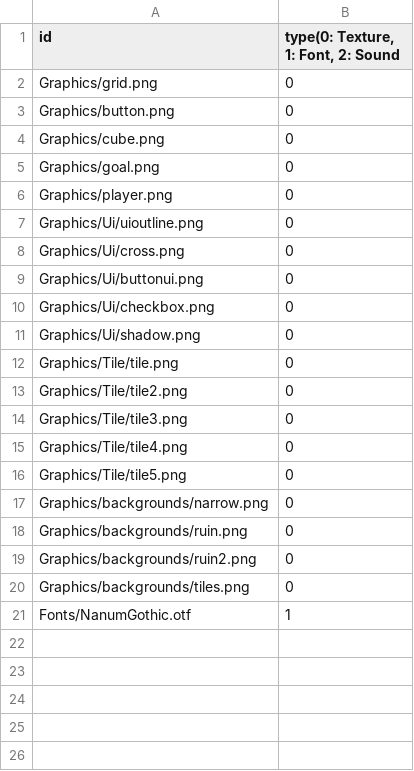
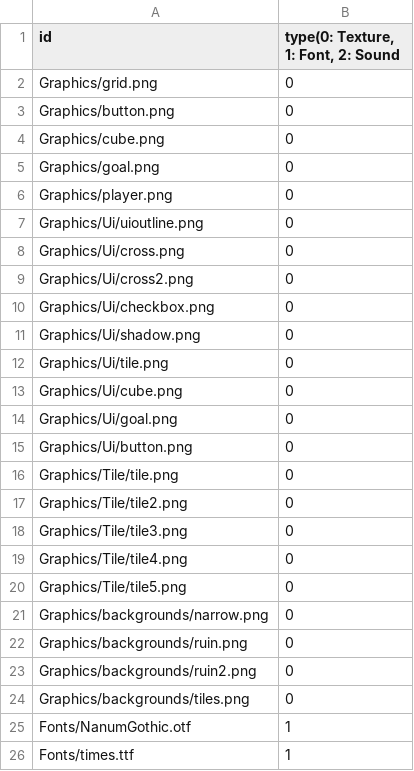
Before and after one commit to sowsky/Portal, a CSV file: sfml-template-bin/Resources.csv, drawn as a sheet.

```diff
--- a/sfml-template-bin/Resources.csv
+++ b/sfml-template-bin/Resources.csv
@@ -8,5 +8,9 @@ Graphics/Ui/uioutline.png,0
 Graphics/Ui/cross.png,0
-Graphics/Ui/buttonui.png,0
+Graphics/Ui/cross2.png,0
 Graphics/Ui/checkbox.png,0
 Graphics/Ui/shadow.png,0
+Graphics/Ui/tile.png,0
+Graphics/Ui/cube.png,0
+Graphics/Ui/goal.png,0
+Graphics/Ui/button.png,0
 Graphics/Tile/tile.png,0
@@ -21 +25,2 @@ Graphics/backgrounds/tiles.png,0
 Fonts/NanumGothic.otf,1
+Fonts/times.ttf,1
```
Also changed, not shown: 21 other files.
